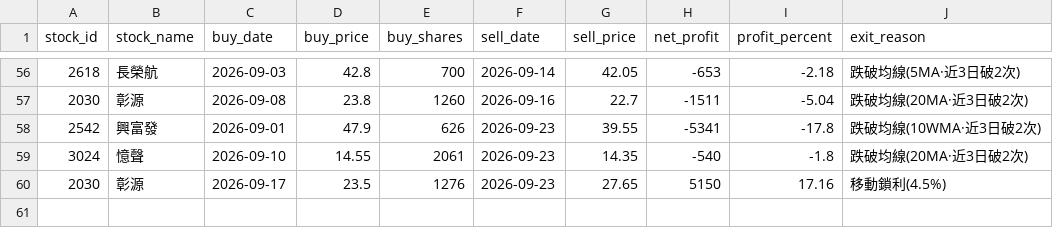
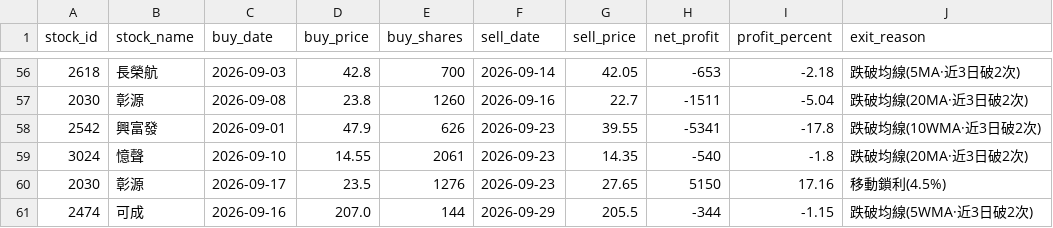
Before and after one commit to chunyulaie/my-dolphin-radar, a CSV file: dolphin_history_ledger.csv, drawn as a sheet; only a part is shown, gaps mark what is left out.

```diff
--- a/dolphin_history_ledger.csv
+++ b/dolphin_history_ledger.csv
@@ -60 +60,2 @@
 2030,彰源,2026-09-17,23.5,1276,2026-09-23,27.65,5150,17.16,移動鎖利(4.5%)
+2474,可成,2026-09-16,207.0,144,2026-09-29,205.5,-344,-1.15,跌破均線(5WMA·近3日破2次)
```
Also changed, not shown: dolphin_portfolio.csv, 3 other files.
